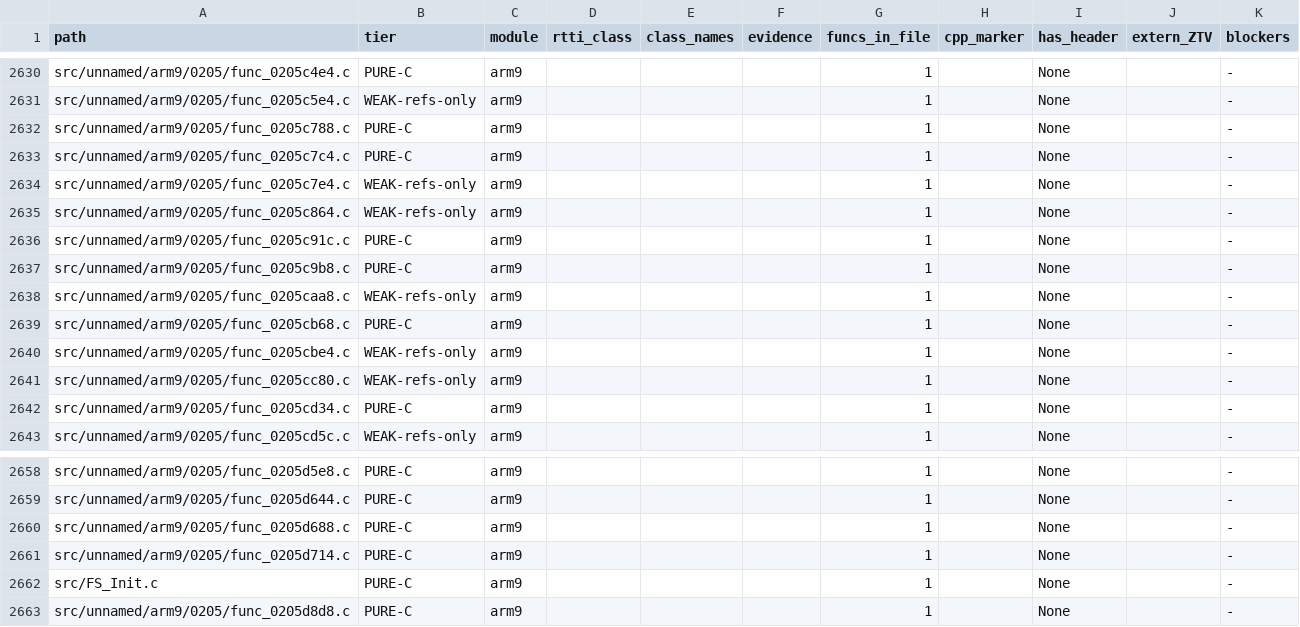
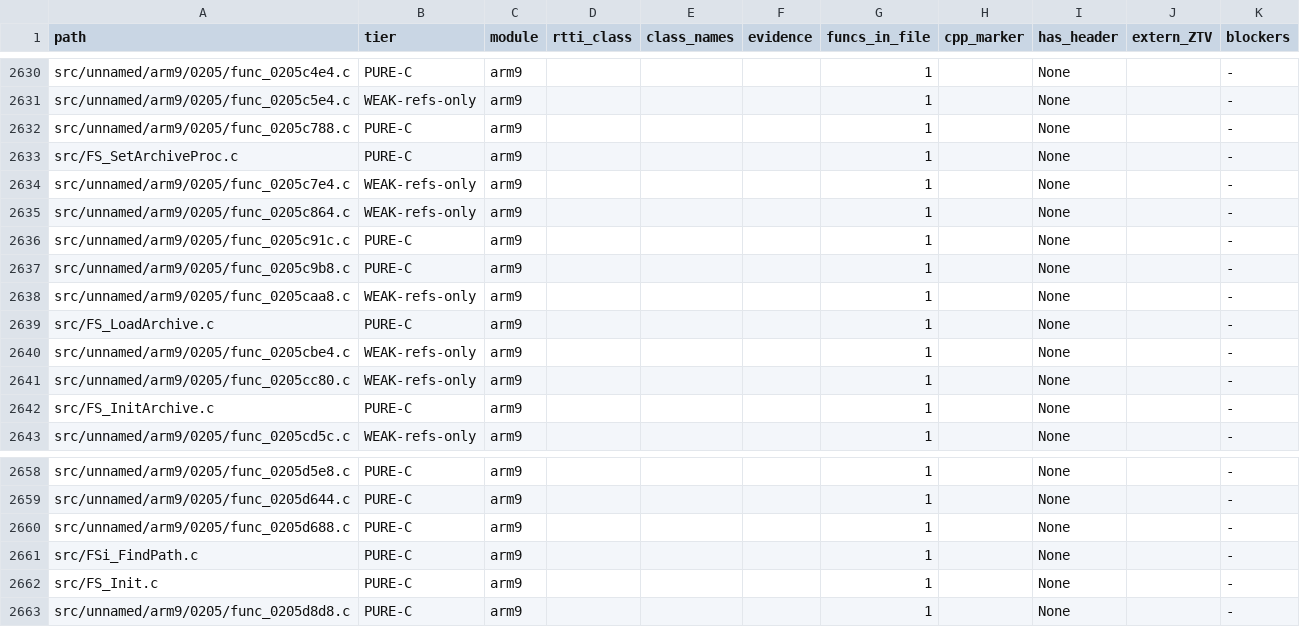
Before and after one commit to Alberto12345678999/sm64ds-decomp, a TSV file: notes/data/c-cpp-classification.tsv, drawn as a sheet; only a part is shown, gaps mark what is left out.

```diff
--- a/notes/data/c-cpp-classification.tsv
+++ b/notes/data/c-cpp-classification.tsv
@@ -2632,3 +2632,3 @@ src/unnamed/arm9/0205/func_0205c5e4.c	WEAK-refs-only	arm9				1		None		-
 src/unnamed/arm9/0205/func_0205c788.c	PURE-C	arm9				1		None		-
-src/unnamed/arm9/0205/func_0205c7c4.c	PURE-C	arm9				1		None		-
+src/FS_SetArchiveProc.c	PURE-C	arm9				1		None		-
 src/unnamed/arm9/0205/func_0205c7e4.c	WEAK-refs-only	arm9				1		None		-
@@ -2638,6 +2638,6 @@ src/unnamed/arm9/0205/func_0205c9b8.c	PURE-C	arm9				1		None		-
 src/unnamed/arm9/0205/func_0205caa8.c	WEAK-refs-only	arm9				1		None		-
-src/unnamed/arm9/0205/func_0205cb68.c	PURE-C	arm9				1		None		-
+src/FS_LoadArchive.c	PURE-C	arm9				1		None		-
 src/unnamed/arm9/0205/func_0205cbe4.c	WEAK-refs-only	arm9				1		None		-
 src/unnamed/arm9/0205/func_0205cc80.c	WEAK-refs-only	arm9				1		None		-
-src/unnamed/arm9/0205/func_0205cd34.c	PURE-C	arm9				1		None		-
+src/FS_InitArchive.c	PURE-C	arm9				1		None		-
 src/unnamed/arm9/0205/func_0205cd5c.c	WEAK-refs-only	arm9				1		None		-
@@ -2660,3 +2660,3 @@ src/unnamed/arm9/0205/func_0205d644.c	PURE-C	arm9				1		None		-
 src/unnamed/arm9/0205/func_0205d688.c	PURE-C	arm9				1		None		-
-src/unnamed/arm9/0205/func_0205d714.c	PURE-C	arm9				1		None		-
+src/FSi_FindPath.c	PURE-C	arm9				1		None		-
 src/FS_Init.c	PURE-C	arm9				1		None		-
```
Also changed, not shown: 27 other files.
